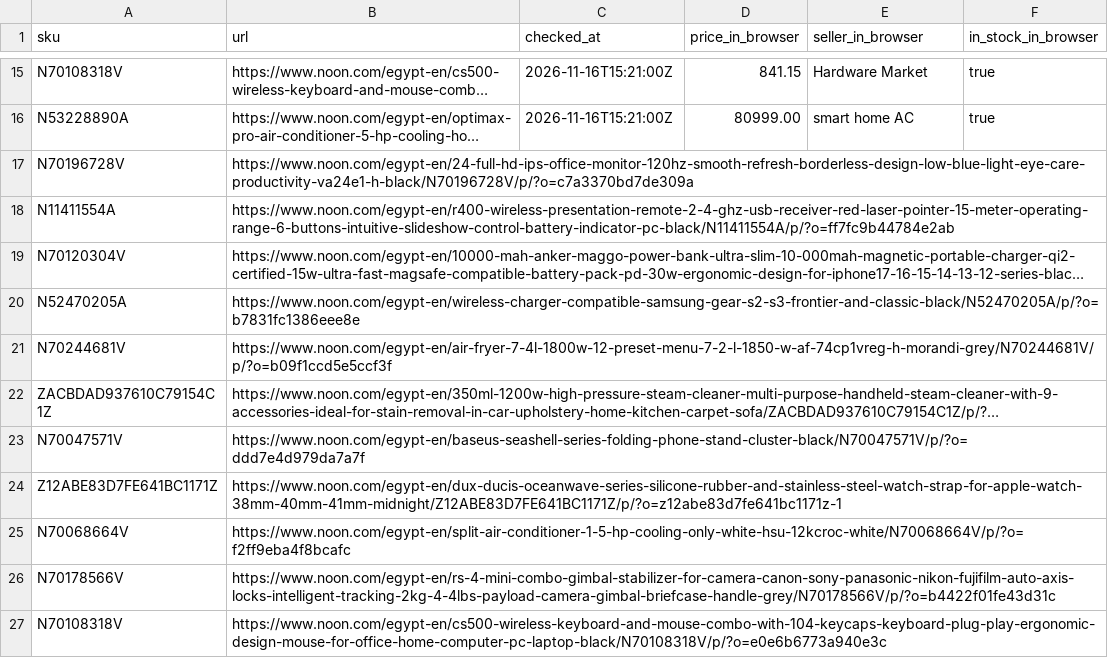
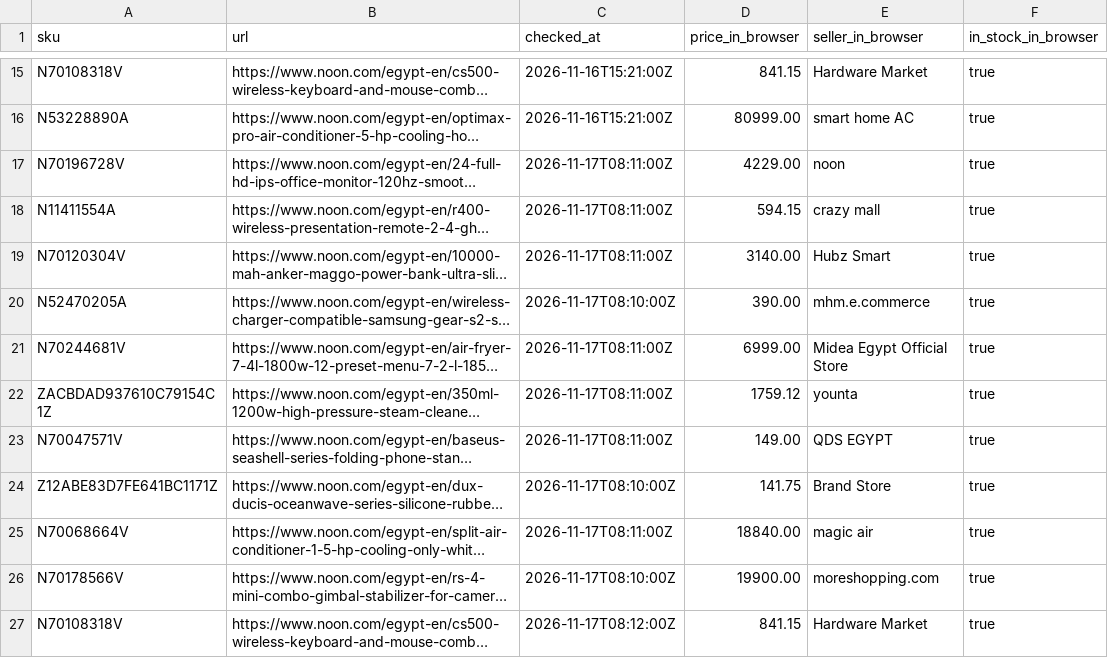
Before and after one commit to AhmedsaadyAS/delawy, a CSV file: spike/manual_check.csv, drawn as a sheet; only a part is shown, gaps mark what is left out; long unchanged cells end in …; the diff covers the shown part only; the diff names each change by its address in the sheet, - before the commit and + after, or states it on an @@ line.

Commit message:
feat(spike): manual check round 2 complete — 28/28 matched, 0 wrong prices

```diff
--- a/spike/manual_check.csv
+++ b/spike/manual_check.csv
-C17:C19 (checked_at): (empty)
+C17:C19 (checked_at): 2026-11-17T08:11:00Z
-D17 (price_in_browser): (empty)
+D17 (price_in_browser): 4229.00
-E17 (seller_in_browser): (empty)
+E17 (seller_in_browser): noon
-F17:F27 (in_stock_in_browser): (empty)
+F17:F27 (in_stock_in_browser): true
-D18 (price_in_browser): (empty)
+D18 (price_in_browser): 594.15
-E18 (seller_in_browser): (empty)
+E18 (seller_in_browser): crazy mall
-D19 (price_in_browser): (empty)
+D19 (price_in_browser): 3140.00
-E19 (seller_in_browser): (empty)
+E19 (seller_in_browser): Hubz Smart
-C20 (checked_at): (empty)
+C20 (checked_at): 2026-11-17T08:10:00Z
-D20 (price_in_browser): (empty)
+D20 (price_in_browser): 390.00
-E20 (seller_in_browser): (empty)
+E20 (seller_in_browser): mhm.e.commerce
-C21:C23 (checked_at): (empty)
+C21:C23 (checked_at): 2026-11-17T08:11:00Z
-D21 (price_in_browser): (empty)
+D21 (price_in_browser): 6999.00
-E21 (seller_in_browser): (empty)
+E21 (seller_in_browser): Midea Egypt Official Store
-D22 (price_in_browser): (empty)
+D22 (price_in_browser): 1759.12
-E22 (seller_in_browser): (empty)
+E22 (seller_in_browser): younta
-D23 (price_in_browser): (empty)
+D23 (price_in_browser): 149.00
-E23 (seller_in_browser): (empty)
+E23 (seller_in_browser): QDS EGYPT
-C24 (checked_at): (empty)
+C24 (checked_at): 2026-11-17T08:10:00Z
-D24 (price_in_browser): (empty)
+D24 (price_in_browser): 141.75
-E24 (seller_in_browser): (empty)
+E24 (seller_in_browser): Brand Store
-C25 (checked_at): (empty)
+C25 (checked_at): 2026-11-17T08:11:00Z
-D25 (price_in_browser): (empty)
+D25 (price_in_browser): 18840.00
-E25 (seller_in_browser): (empty)
+E25 (seller_in_browser): magic air
-C26 (checked_at): (empty)
+C26 (checked_at): 2026-11-17T08:10:00Z
-D26 (price_in_browser): (empty)
+D26 (price_in_browser): 19900.00
-E26 (seller_in_browser): (empty)
+E26 (seller_in_browser): moreshopping.com
-C27 (checked_at): (empty)
+C27 (checked_at): 2026-11-17T08:12:00Z
-D27 (price_in_browser): (empty)
+D27 (price_in_browser): 841.15
-E27 (seller_in_browser): (empty)
+E27 (seller_in_browser): Hardware Market
```
Also changed, not shown: 16 edited cells elsewhere in this file, 3 other files.
